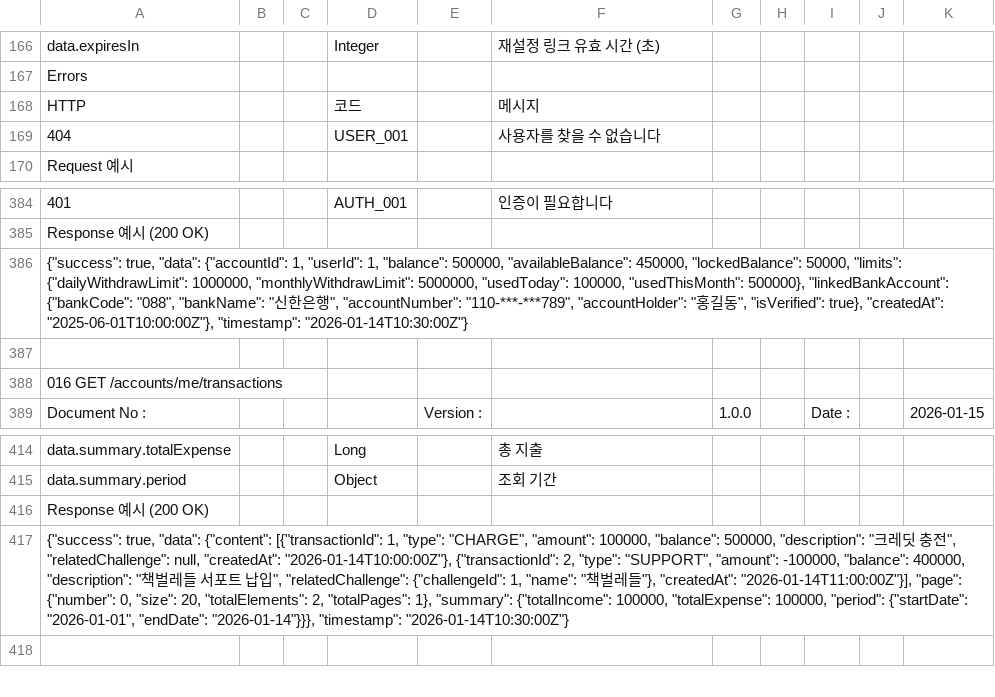
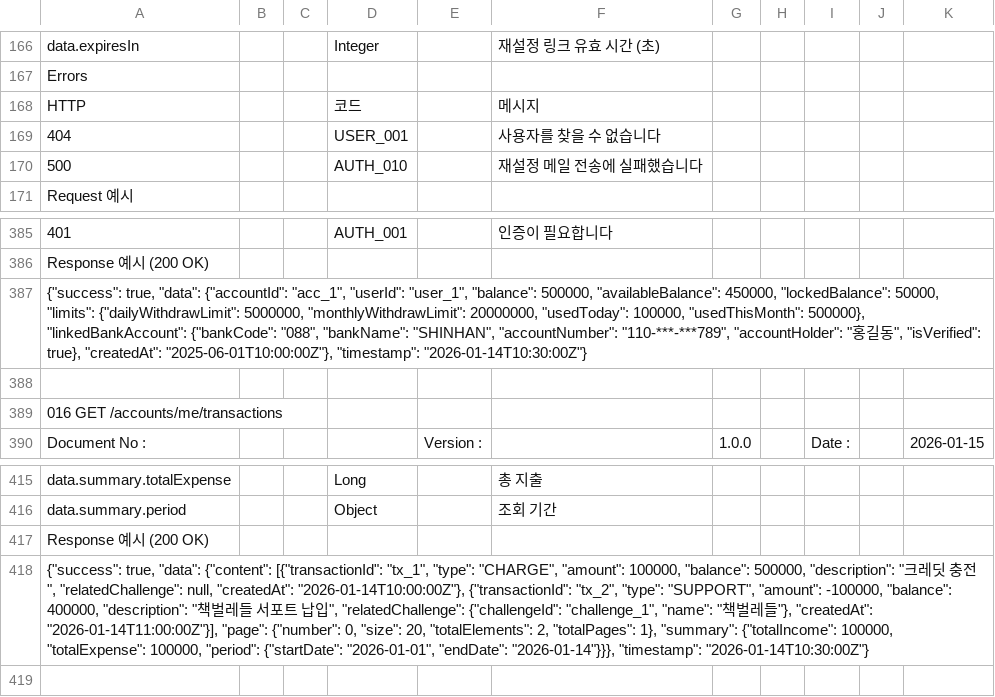
Before and after one commit to wooridoo/frontend, a TSV file: API 정의서.tsv, drawn as a sheet; only a part is shown, gaps mark what is left out; addresses are those after the commit; the diff names each change by its address in the sheet, - before the commit and + after, or states it on an @@ line.

Commit message:
feat(auth): 비밀번호 재설정 페이지 및 재설정 플로우 연동
- /reset-password 라우트와 ResetPasswordPage 추가
- executePasswordReset API 타입/요청 연동
- 로그인 모달의 비밀번호 찾기 동선을 재설정 플로우로 연결
- API 정의서 예시/오류코드(AUTH_010, String ID) 동기화

```diff
--- a/API 정의서.tsv
+++ b/API 정의서.tsv
+row 170: 500 |  |  | AUTH_010 |  | 재설정 메일 전송에 실패했습니다
-A387: …"data": {"accountId": 1, "userId": 1, "balance": 500000, "availableBalance": 450000, "lockedBalance": 50000, "limits": {"dailyWithdrawLimit": 1000000, "monthlyWithdrawLimit": 5000000, "usedToday": 100000, "usedThisMonth": 500000}, "linkedBankAccount": {"bankCode": "088", "bankName": "신한은행", "accountNumber": "110-***-***789",…
+A387: …"data": {"accountId": "acc_1", "userId": "user_1", "balance": 500000, "availableBalance": 450000, "lockedBalance": 50000, "limits": {"dailyWithdrawLimit": 5000000, "monthlyWithdrawLimit": 20000000, "usedToday": 100000, "usedThisMonth": 500000}, "linkedBankAccount": {"bankCode": "088", "bankName": "SHINHAN", "accountNumber": "110-***-***789",…
-A418: …{"content": [{"transactionId": 1, "type": "CHARGE", "amount": 100000, "balance": 500000, "description": "크레딧 충전", "relatedChallenge": null, "createdAt": "2026-01-14T10:00:00Z"}, {"transactionId": 2, "type": "SUPPORT", "amount": -100000, "balance": 400000, "description": "책벌레들 서포트 납입", "relatedChallenge": {"challengeId": 1, "name": "…
+A418: …{"content": [{"transactionId": "tx_1", "type": "CHARGE", "amount": 100000, "balance": 500000, "description": "크레딧 충전", "relatedChallenge": null, "createdAt": "2026-01-14T10:00:00Z"}, {"transactionId": "tx_2", "type": "SUPPORT", "amount": -100000, "balance": 400000, "description": "책벌레들 서포트 납입", "relatedChallenge": {"challengeId": "challenge_1", "name": "…
```
Also changed, not shown: 6 other files.
